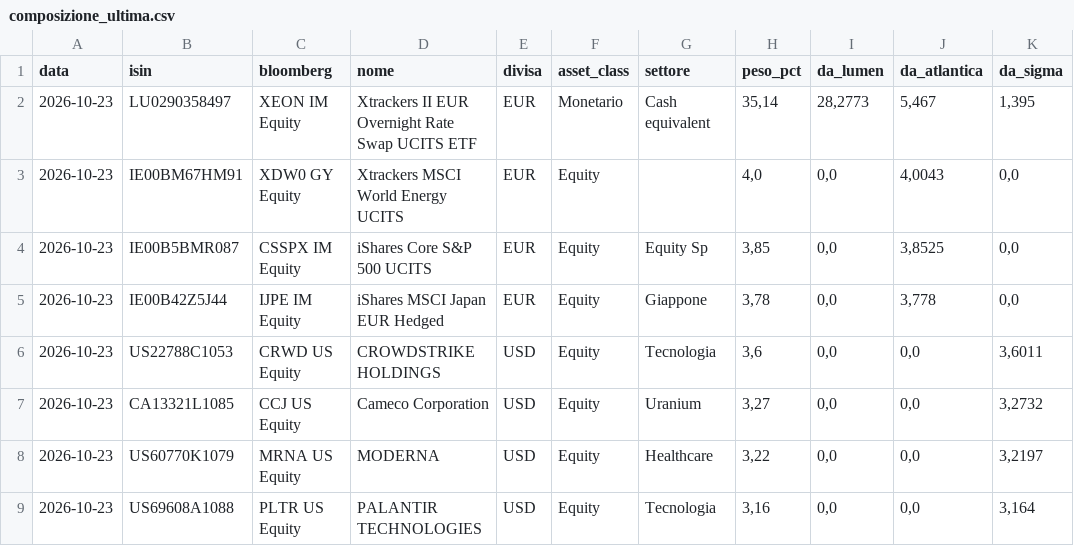
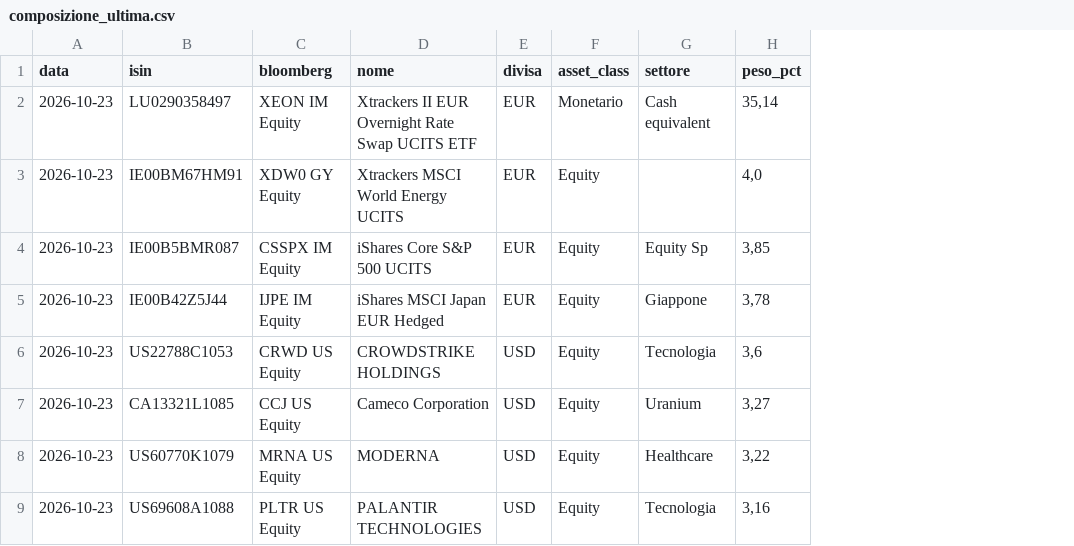
Before and after one commit to ArCavaliereNero74/tensigma-certificate, a CSV file: composizione_ultima.csv, drawn as a sheet; only a part is shown; the diff names each change by its address in the sheet, - before the commit and + after, or states it on an @@ line.

```diff
--- a/composizione_ultima.csv
+++ b/composizione_ultima.csv
-column I (da_lumen), rows 2-9: 28,2773 | 0,0 | 0,0 | 0,0 | 0,0 | 0,0 | 0,0 | 0,0
-column J (da_atlantica), rows 2-9: 5,467 | 4,0043 | 3,8525 | 3,778 | 0,0 | 0,0 | 0,0 | 0,0
-column K (da_sigma), rows 2-9: 1,395 | 0,0 | 0,0 | 0,0 | 3,6011 | 3,2732 | 3,2197 | 3,164
```
Also changed, not shown: storico_composizione.csv, 2 other files.
